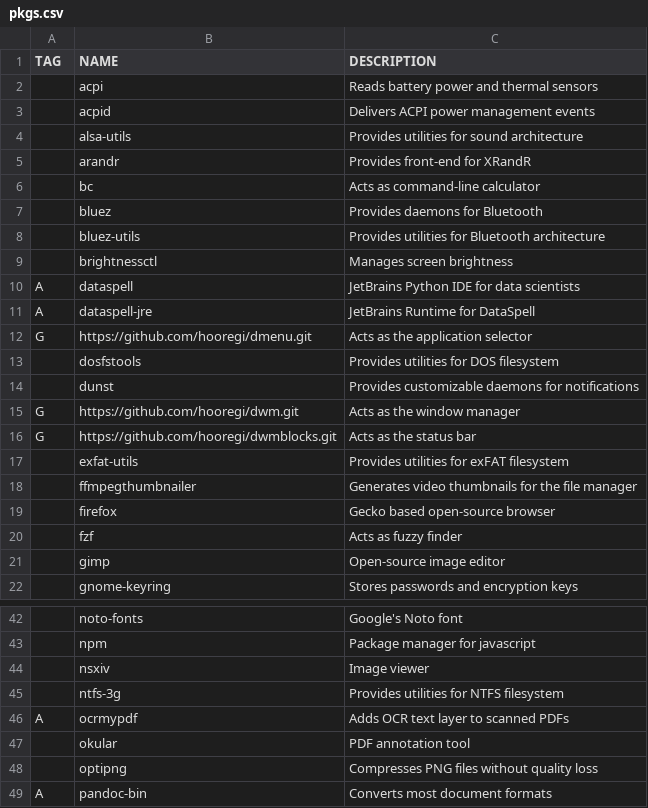
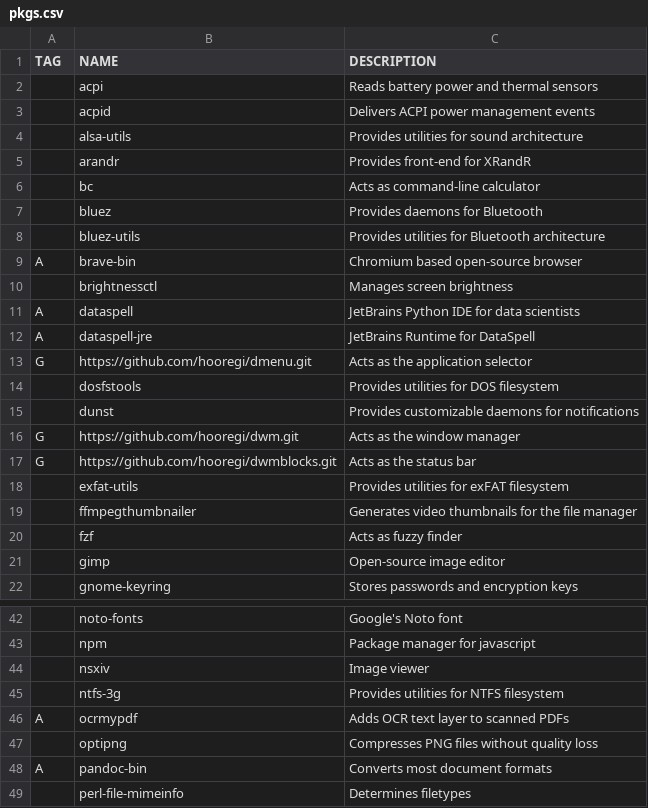
Before and after one commit to v3natio/halofiles, a CSV file: .bootstrap/pkgs.csv, drawn as a sheet; only a part is shown, gaps mark what is left out; the shorter side is filled out with more unchanged rows; removed rows and columns are numbered as before the commit, all else as after; the diff names each change by its address in the sheet, - before the commit and + after, or states it on an @@ line.

Commit message:
(lf,nw,nv,misc) fixed bulkrename, updated urls, fixed math snippets, switched to brave and changed aliases

```diff
--- a/.bootstrap/pkgs.csv
+++ b/.bootstrap/pkgs.csv
+row 9: A | brave-bin | Chromium based open-source browser
-row 19:  | firefox | Gecko based open-source browser
-row 47:  | okular | PDF annotation tool
```
Also changed, not shown: 27 other files.
